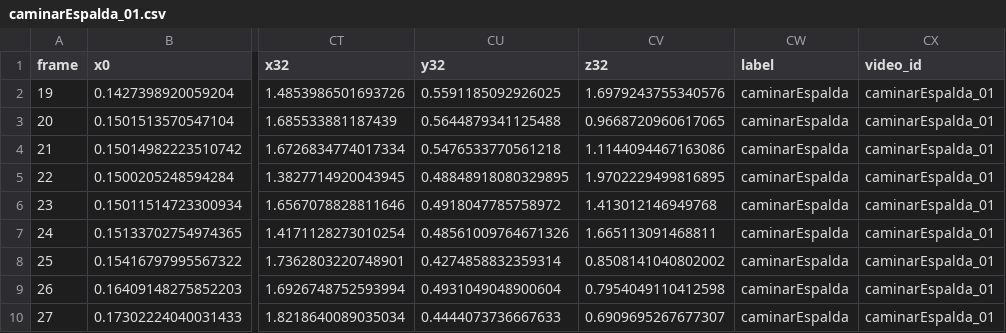
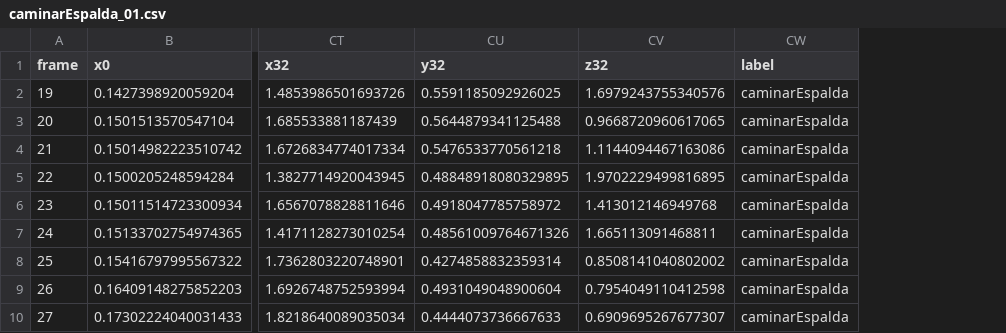
Before and after one commit to Ing-Daron11/Body_Recognition, a CSV file: Entrega_2/data_set_videos_csv/caminarEspalda_01.csv, drawn as a sheet; only a part is shown, gaps mark what is left out; the diff names each change by its address in the sheet, - before the commit and + after, or states it on an @@ line.

```diff
--- a/Entrega_2/data_set_videos_csv/caminarEspalda_01.csv
+++ b/Entrega_2/data_set_videos_csv/caminarEspalda_01.csv
-column CX (video_id), rows 2-10: all caminarEspalda_01
```
Also changed, not shown: Entrega_2/data_set_videos_csv/caminarFrente_03.csv, Entrega_2/data_set_videos_csv/levantarse_021.csv, 56 other files.
